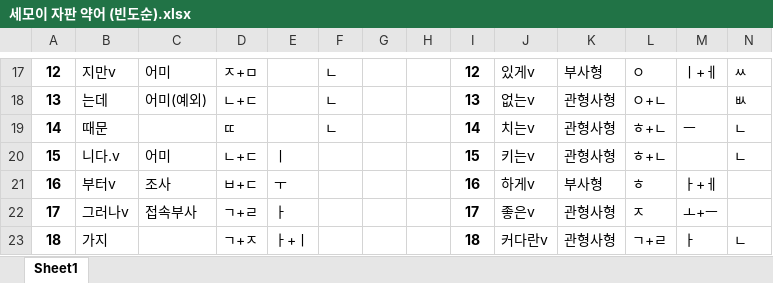
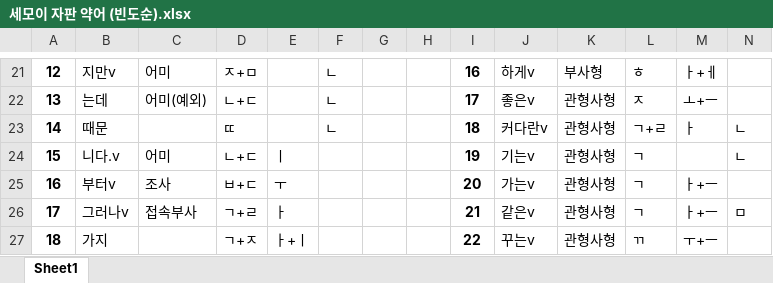
Before and after one commit to Sinseiki/Semo-e_keyboard, an Excel workbook: 세모이 자판 설명/세모이 자판 약어 (빈도순).xlsx, sheet Sheet1, drawn as a sheet; only a part is shown, gaps mark what is left out; values as stored, in another font and other column widths than the file's, no borders; addresses are those after the commit; the diff covers the shown part only; the diff names each change by its address in the sheet, - before the commit and + after, or states it on an @@ line.

```diff
--- a/세모이 자판 설명/세모이 자판 약어 (빈도순).xlsx (sheet Sheet1)
+++ b/세모이 자판 설명/세모이 자판 약어 (빈도순).xlsx (sheet Sheet1)
-I21: 12
+I21: 16
-J21: 있게v
+J21: 하게v
-L21: ㅇ
+L21: ㅎ
-M21: ㅣ+ㅔ
+M21: ㅏ+ㅔ
-N21: ㅆ
+N21: (empty)
-I22: 13
+I22: 17
-J22: 없는v
+J22: 좋은v
-L22: ㅇ+ㄴ
+L22: ㅈ
-M22: (empty)
+M22: ㅗ+ㅡ
-N22: ㅄ
+N22: (empty)
-I23: 14
+I23: 18
-J23: 치는v
+J23: 커다란v
-L23: ㅎ+ㄴ
+L23: ㄱ+ㄹ
-M23: ㅡ
+M23: ㅏ
-I24: 15
+I24: 19
-J24: 키는v
+J24: 기는v
-L24: ㅎ+ㄴ
+L24: ㄱ
-I25: 16
+I25: 20
-J25: 하게v
+J25: 가는v
-K25: 부사형
+K25: 관형사형
-L25: ㅎ
+L25: ㄱ
-M25: ㅏ+ㅔ
+M25: ㅏ+ㅡ
-I26: 17
+I26: 21
-J26: 좋은v
+J26: 같은v
-L26: ㅈ
+L26: ㄱ
-M26: ㅗ+ㅡ
+M26: ㅏ+ㅡ
-N26: (empty)
+N26: ㅁ
-I27: 18
+I27: 22
-J27: 커다란v
+J27: 꾸는v
-L27: ㄱ+ㄹ
+L27: ㄲ
-M27: ㅏ
+M27: ㅜ+ㅡ
-N27: ㄴ
+N27: (empty)
```
Also changed, not shown: 4 added rows and 477 edited cells elsewhere in this sheet, 세모이 자판 설명/세모이 자판 약어 (가나다순).xlsx, 32 other files.
